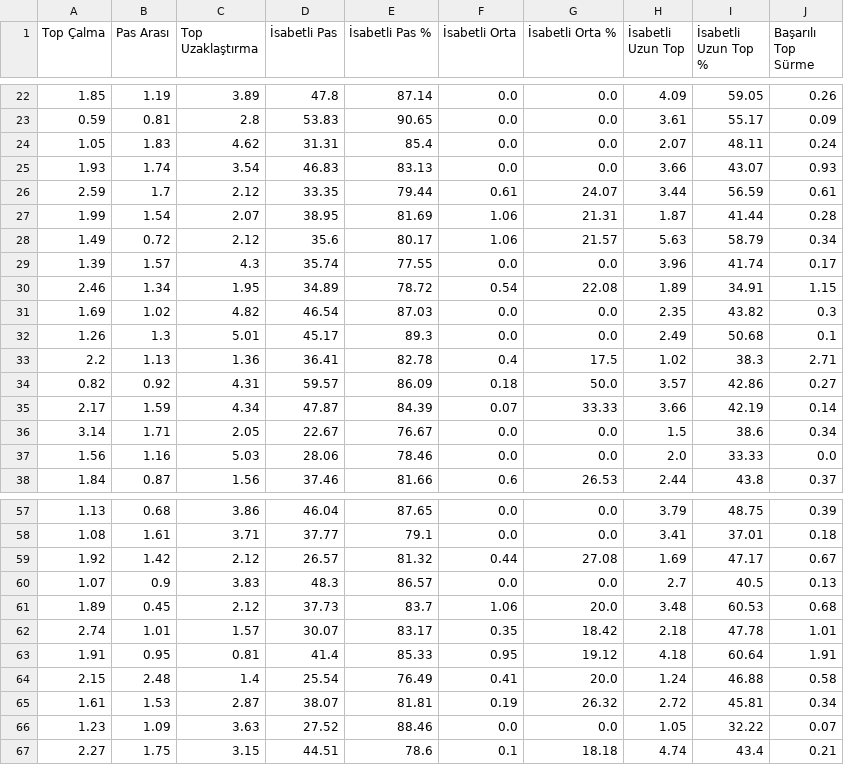
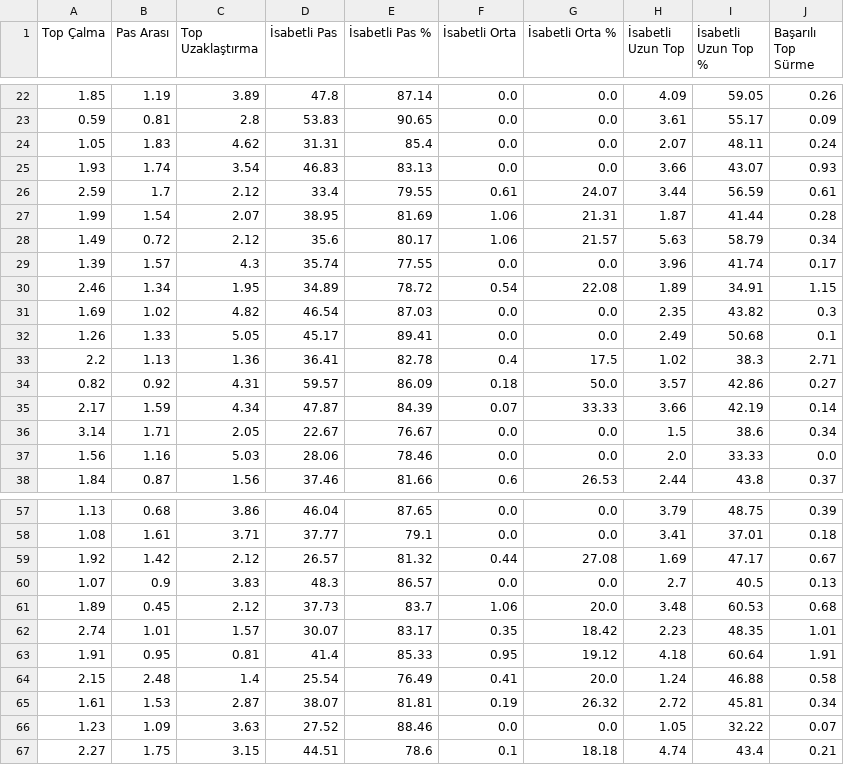
Before and after one commit to scatterradarcsv/csv_scatter_radar_15matches, a CSV file: defenders.csv, drawn as a sheet; only a part is shown, gaps mark what is left out; the diff covers the shown part only; the diff names each change by its address in the sheet, - before the commit and + after, or states it on an @@ line.

```diff
--- a/defenders.csv
+++ b/defenders.csv
-D26 (İsabetli Pas): 33.35
+D26 (İsabetli Pas): 33.4
-E26 (İsabetli Pas %): 79.44
+E26 (İsabetli Pas %): 79.55
-B32 (Pas Arası): 1.3
+B32 (Pas Arası): 1.33
-C32 (Top Uzaklaştırma): 5.01
+C32 (Top Uzaklaştırma): 5.05
-E32 (İsabetli Pas %): 89.3
+E32 (İsabetli Pas %): 89.41
-H62 (İsabetli Uzun Top): 2.18
+H62 (İsabetli Uzun Top): 2.23
-I62 (İsabetli Uzun Top %): 47.78
+I62 (İsabetli Uzun Top %): 48.35
```
Also changed, not shown: 31 edited cells elsewhere in this file.
